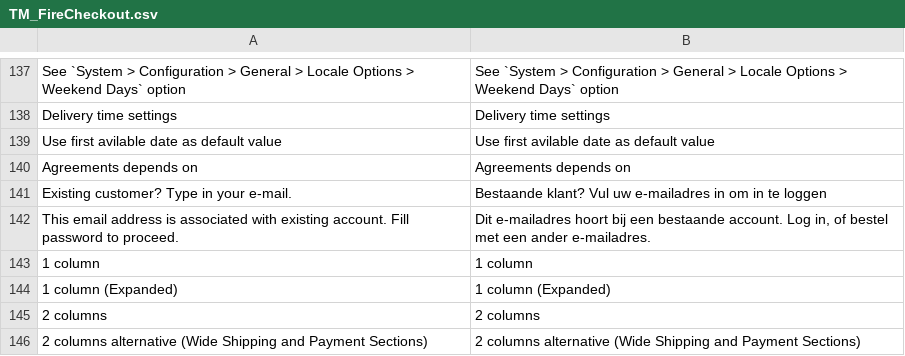
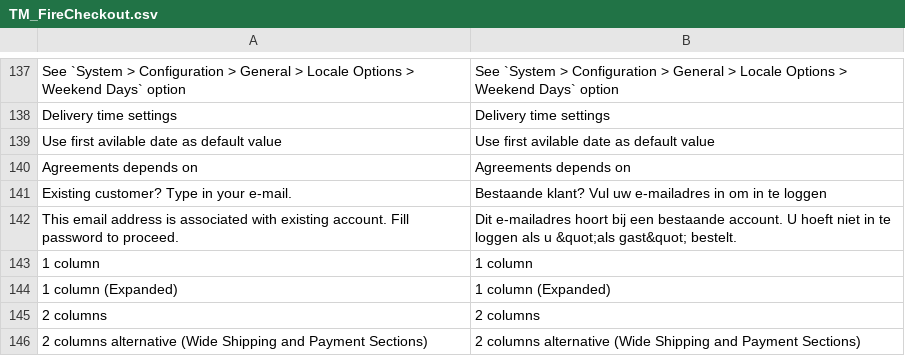
Before and after one commit to deheerhoreca/magento-lts, a CSV file: app/locale/nl_NL/TM_FireCheckout.csv, drawn as a sheet; only a part is shown, gaps mark what is left out; the diff names each change by its address in the sheet, - before the commit and + after, or states it on an @@ line.

```diff
--- a/app/locale/nl_NL/TM_FireCheckout.csv
+++ b/app/locale/nl_NL/TM_FireCheckout.csv
-B142: …bestaande account. Log in, of bestel met een ander e-mailadres.
+B142: …bestaande account. U hoeft niet in te loggen als u &quot;als gast&quot; bestelt.
```
Also changed, not shown: 22 other files.
